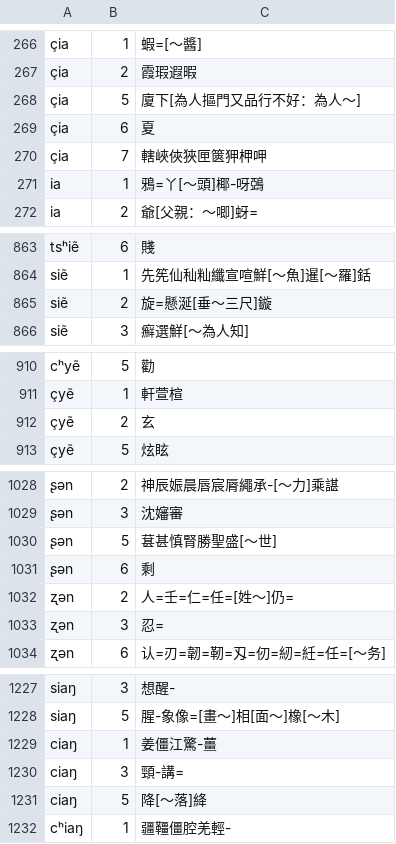
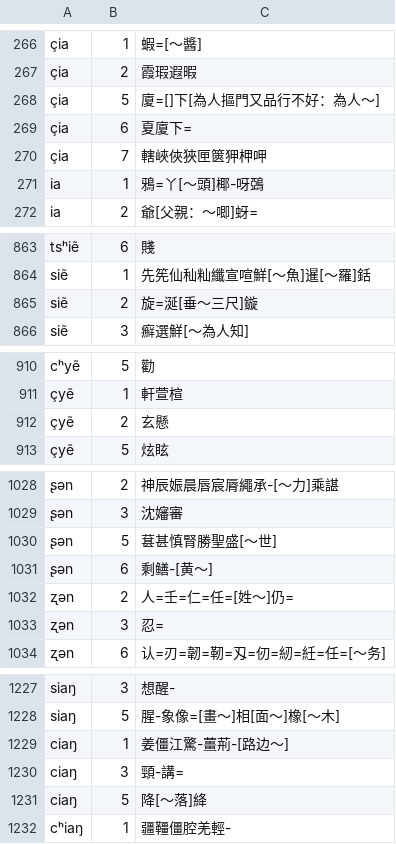
Before and after one commit to vearvip/LiuYangXiXiangHua, a TSV file: 浏阳镇头.tsv, drawn as a sheet; only a part is shown, gaps mark what is left out; the diff names each change by its address in the sheet, - before the commit and + after, or states it on an @@ line.

Commit message:
查漏补缺

```diff
--- a/浏阳镇头.tsv
+++ b/浏阳镇头.tsv
-C268: 廈下[為人摳門又品行不好：為人～]
+C268: 廈=[]下[為人摳門又品行不好：為人～]
-C269: 夏
+C269: 夏廈下=
-C865: 旋=懸涎[垂～三尺]鏇
+C865: 旋=涎[垂～三尺]鏇
-C912: 玄
+C912: 玄懸
-C1031: 剩
+C1031: 剩鳝-[黄～]
-C1229: 姜僵江驚-薑
+C1229: 姜僵江驚-薑荊-[路边～]
```
